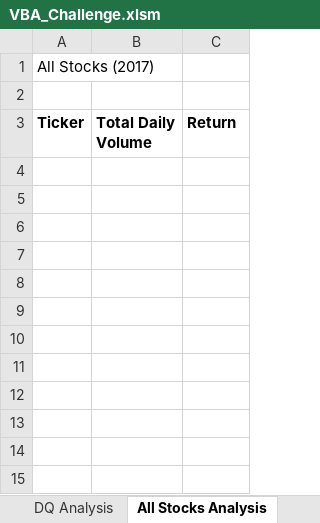
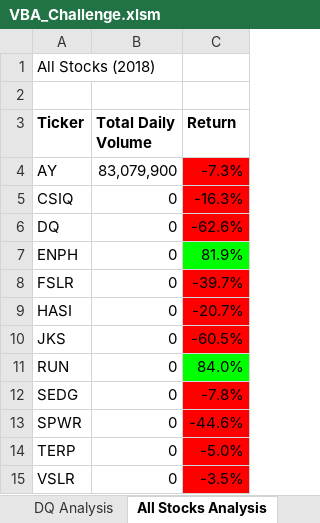
Before and after one commit to DALeske/Stock-Analysis, an Excel workbook: VBA_Challenge.xlsm, sheet All Stocks Analysis, drawn as a sheet; values as stored, in another font and other column widths than the file's, no borders; charts and pictures not drawn; the diff names each change by its address in the sheet, - before the commit and + after, or states it on an @@ line.

Commit message:
Add files via upload

```diff
--- a/VBA_Challenge.xlsm (sheet All Stocks Analysis)
+++ b/VBA_Challenge.xlsm (sheet All Stocks Analysis)
-A1 (Ticker): All Stocks (2017)
+A1 (Ticker): All Stocks (2018)
+row 4: AY | 83,079,900 | -7.3%
+row 5: CSIQ | 0 | -16.3%
+row 6: DQ | 0 | -62.6%
+row 7: ENPH | 0 | 81.9%
+row 8: FSLR | 0 | -39.7%
+row 9: HASI | 0 | -20.7%
+row 10: JKS | 0 | -60.5%
+row 11: RUN | 0 | 84.0%
+row 12: SEDG | 0 | -7.8%
+row 13: SPWR | 0 | -44.6%
+row 14: TERP | 0 | -5.0%
+row 15: VSLR | 0 | -3.5%
```
Also changed, not shown: charts or pictures.
